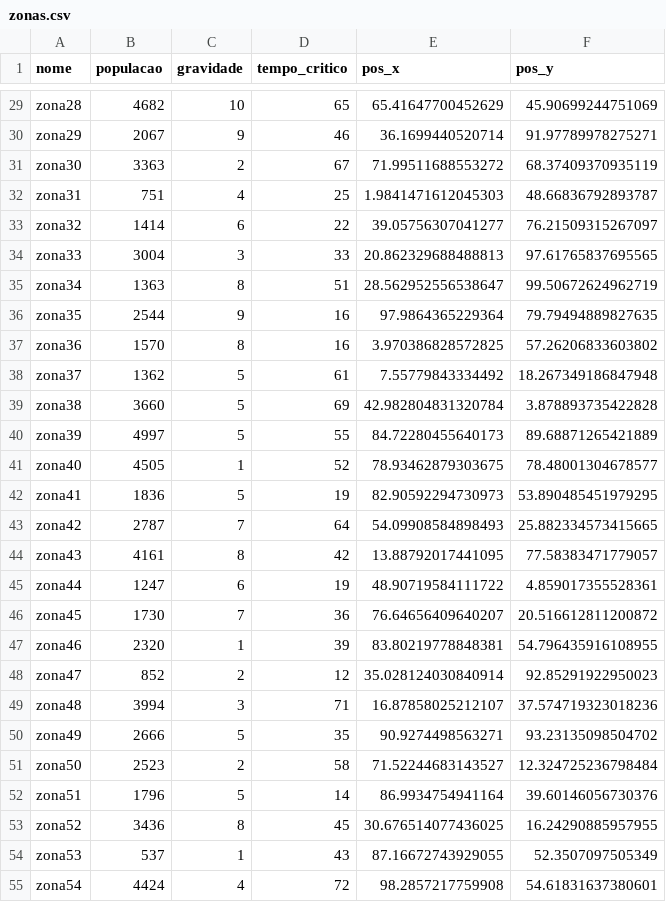
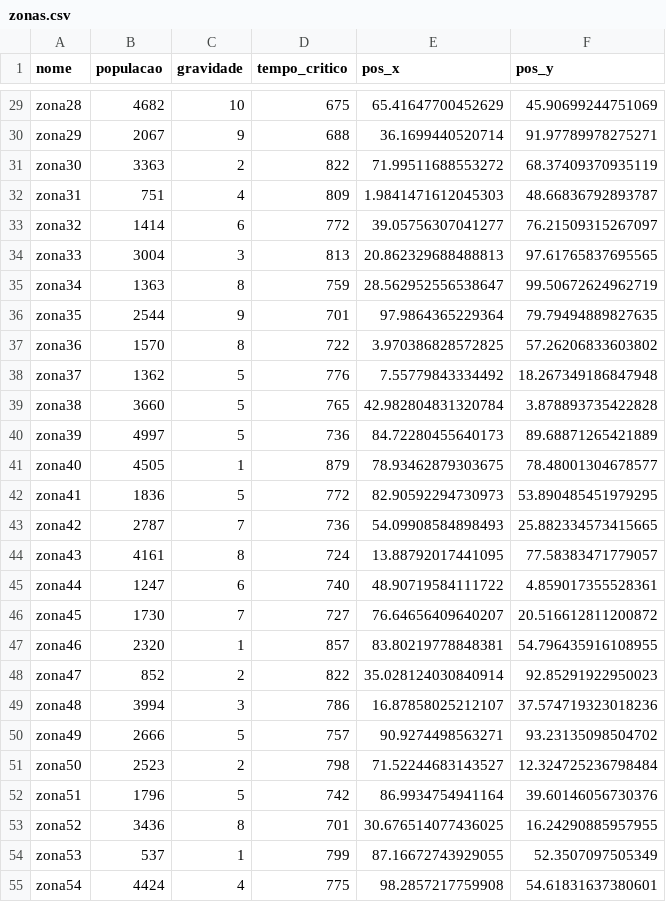
Before and after one commit to bart115/Projeto_IA, a CSV file: zonas.csv, drawn as a sheet; only a part is shown, gaps mark what is left out; the diff covers the shown part only; the diff names each change by its address in the sheet, - before the commit and + after, or states it on an @@ line.

```diff
--- a/zonas.csv
+++ b/zonas.csv
-D29 (tempo_critico): 65
+D29 (tempo_critico): 675
-D30 (tempo_critico): 46
+D30 (tempo_critico): 688
-D31 (tempo_critico): 67
+D31 (tempo_critico): 822
-D32 (tempo_critico): 25
+D32 (tempo_critico): 809
-D33 (tempo_critico): 22
+D33 (tempo_critico): 772
-D34 (tempo_critico): 33
+D34 (tempo_critico): 813
-D35 (tempo_critico): 51
+D35 (tempo_critico): 759
-D36 (tempo_critico): 16
+D36 (tempo_critico): 701
-D37 (tempo_critico): 16
+D37 (tempo_critico): 722
-D38 (tempo_critico): 61
+D38 (tempo_critico): 776
-D39 (tempo_critico): 69
+D39 (tempo_critico): 765
-D40 (tempo_critico): 55
+D40 (tempo_critico): 736
-D41 (tempo_critico): 52
+D41 (tempo_critico): 879
-D42 (tempo_critico): 19
+D42 (tempo_critico): 772
-D43 (tempo_critico): 64
+D43 (tempo_critico): 736
-D44 (tempo_critico): 42
+D44 (tempo_critico): 724
-D45 (tempo_critico): 19
+D45 (tempo_critico): 740
-D46 (tempo_critico): 36
+D46 (tempo_critico): 727
-D47 (tempo_critico): 39
+D47 (tempo_critico): 857
-D48 (tempo_critico): 12
+D48 (tempo_critico): 822
-D49 (tempo_critico): 71
+D49 (tempo_critico): 786
-D50 (tempo_critico): 35
+D50 (tempo_critico): 757
-D51 (tempo_critico): 58
+D51 (tempo_critico): 798
-D52 (tempo_critico): 14
+D52 (tempo_critico): 742
-D53 (tempo_critico): 45
+D53 (tempo_critico): 701
-D54 (tempo_critico): 43
+D54 (tempo_critico): 799
-D55 (tempo_critico): 72
+D55 (tempo_critico): 775
```
Also changed, not shown: 73 edited cells elsewhere in this file, 1 other file.
